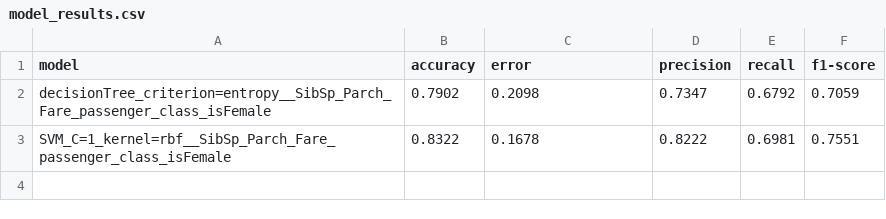
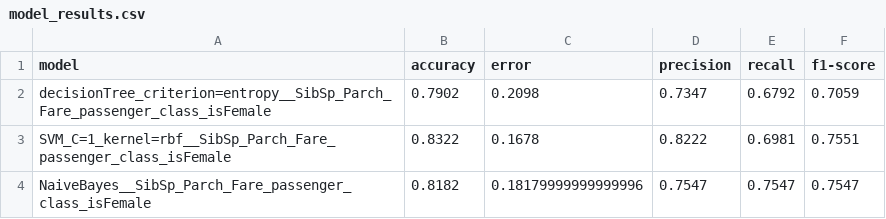
Before and after one commit to CarlosGarlem/TitanicClassPrediciton, a CSV file: results/model_results.csv, drawn as a sheet; the diff names each change by its address in the sheet, - before the commit and + after, or states it on an @@ line.

```diff
--- a/results/model_results.csv
+++ b/results/model_results.csv
+row 4: NaiveBayes__SibSp_Parch_Fare_passenger_class_isFemale | 0.8182 | 0.18179999999999996 | 0.7547 | 0.7547 | 0.7547
```
Also changed, not shown: 3 other files.
